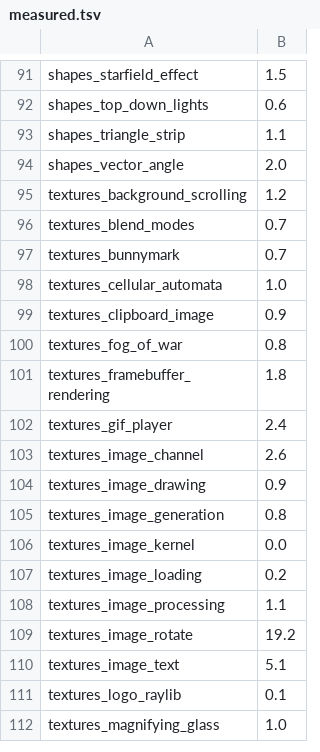
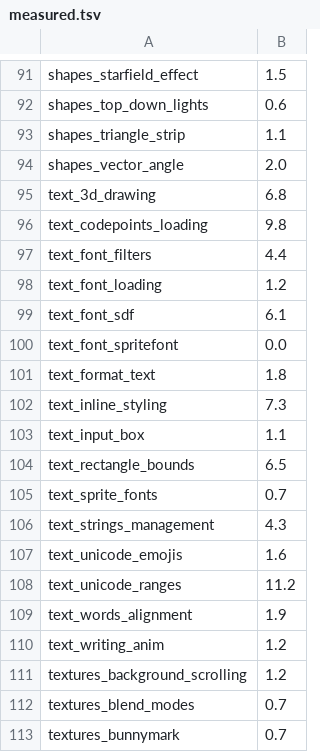
Before and after one commit to EggyStudio/3DEngine, a TSV file: 3DEngine.Examples/measured.tsv, drawn as a sheet; only a part is shown, gaps mark what is left out; the shorter side is filled out with more unchanged rows; the diff names each change by its address in the sheet, - before the commit and + after, or states it on an @@ line.

```diff
--- a/3DEngine.Examples/measured.tsv
+++ b/3DEngine.Examples/measured.tsv
+row 95: text_3d_drawing | 6.8
+row 96: text_codepoints_loading | 9.8
+row 97: text_font_filters | 4.4
+row 98: text_font_loading | 1.2
+row 99: text_font_sdf | 6.1
+row 100: text_font_spritefont | 0.0
+row 101: text_format_text | 1.8
+row 102: text_inline_styling | 7.3
+row 103: text_input_box | 1.1
+row 104: text_rectangle_bounds | 6.5
+row 105: text_sprite_fonts | 0.7
+row 106: text_strings_management | 4.3
+row 107: text_unicode_emojis | 1.6
+row 108: text_unicode_ranges | 11.2
+row 109: text_words_alignment | 1.9
+row 110: text_writing_anim | 1.2
```
Also changed, not shown: 12 other files.
